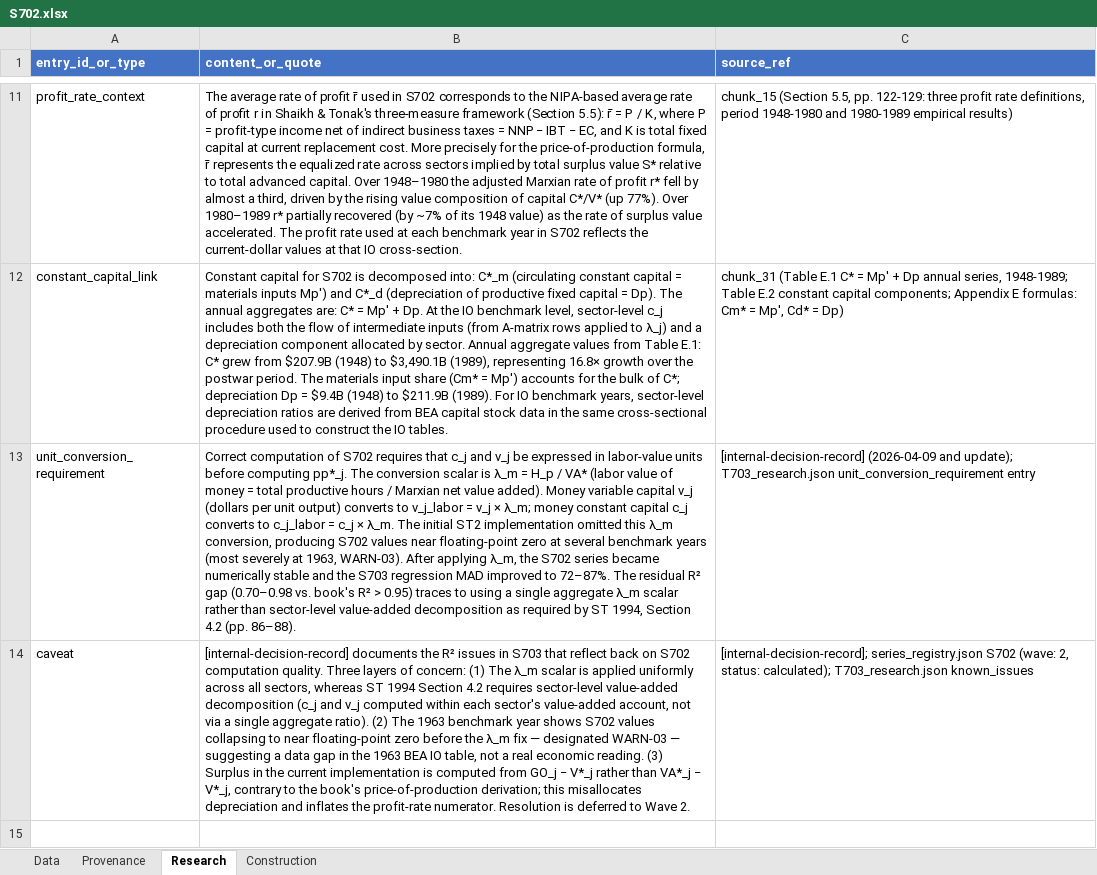
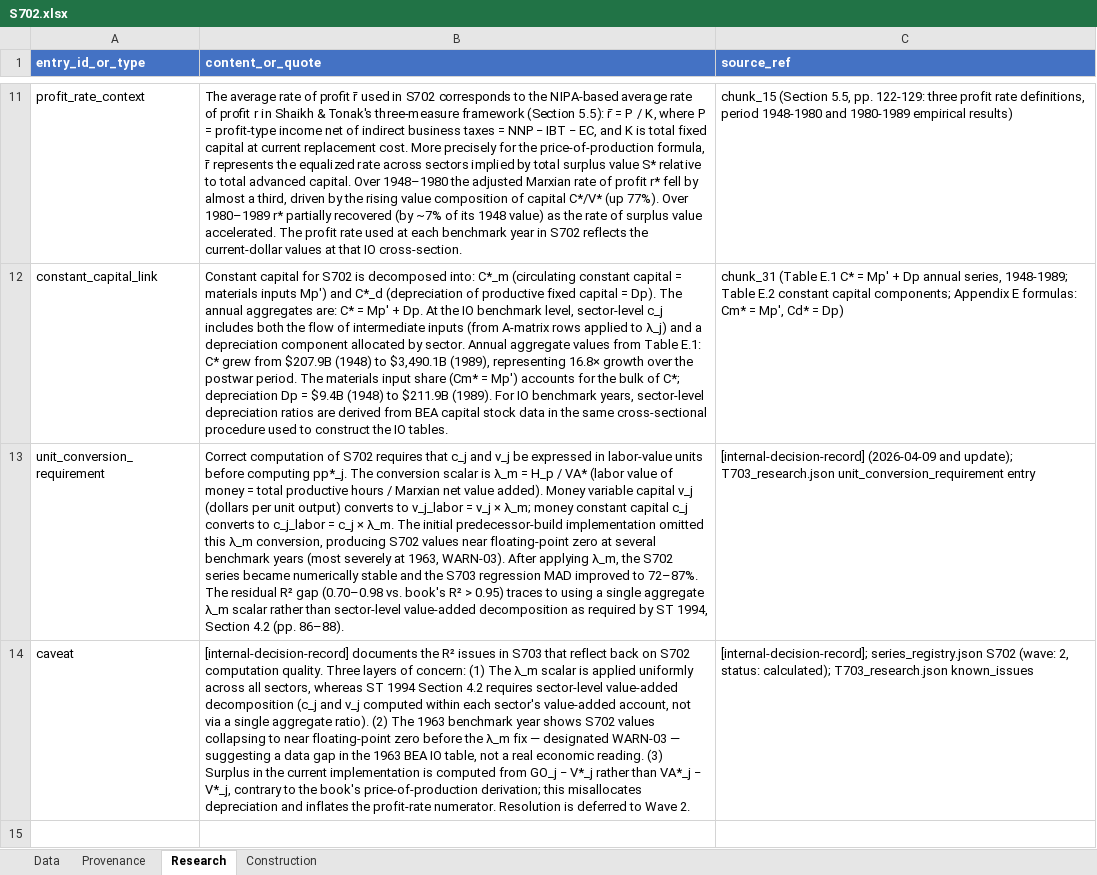
Before and after one commit to andenick/measuring-the-wealth-of-nations, an Excel workbook: extenbooks/S702.xlsx, sheet Research, drawn as a sheet; only a part is shown, gaps mark what is left out; values as stored, in another font and other column widths than the file's, no borders; the diff names each change by its address in the sheet, - before the commit and + after, or states it on an @@ line.

```diff
--- a/extenbooks/S702.xlsx (sheet Research)
+++ b/extenbooks/S702.xlsx (sheet Research)
-B13 (content_or_quote): …The initial ST2 implementation omitted…
+B13 (content_or_quote): …The initial predecessor-build implementation omitted…
```
Also changed, not shown: sheet Provenance, extenbooks/S703.xlsx, extenbooks/XS1501.xlsx, 33 other files.
